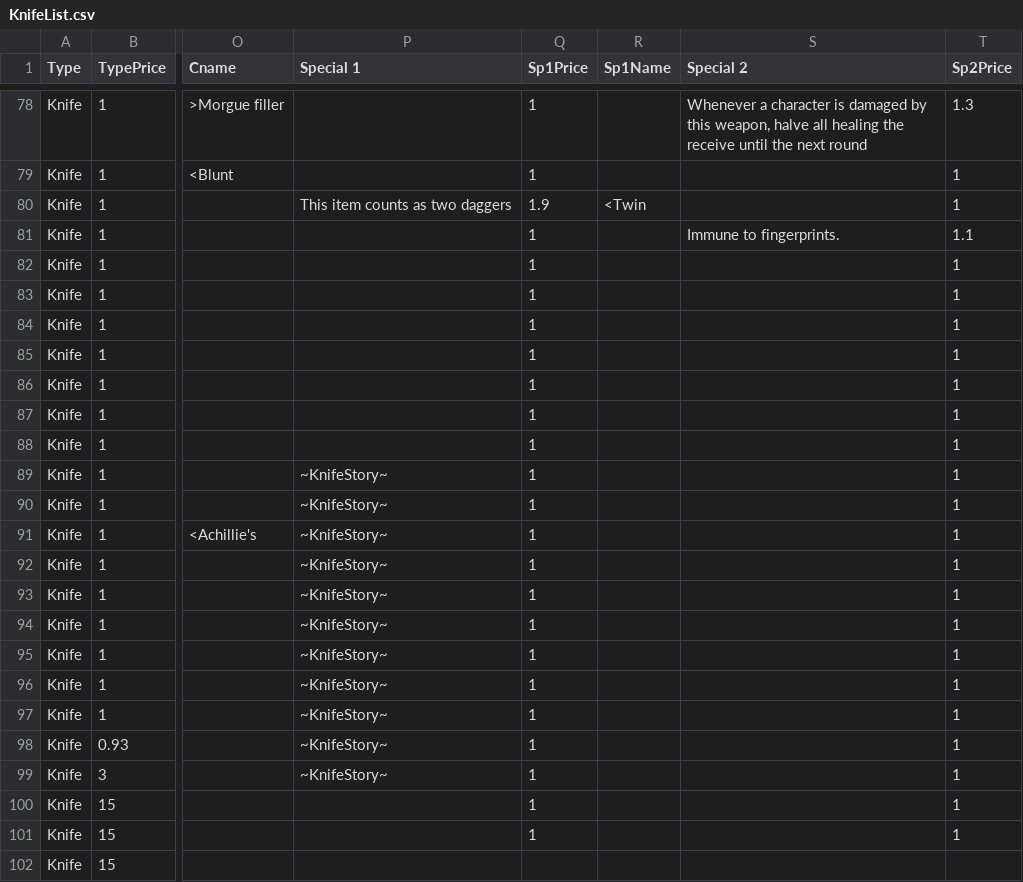
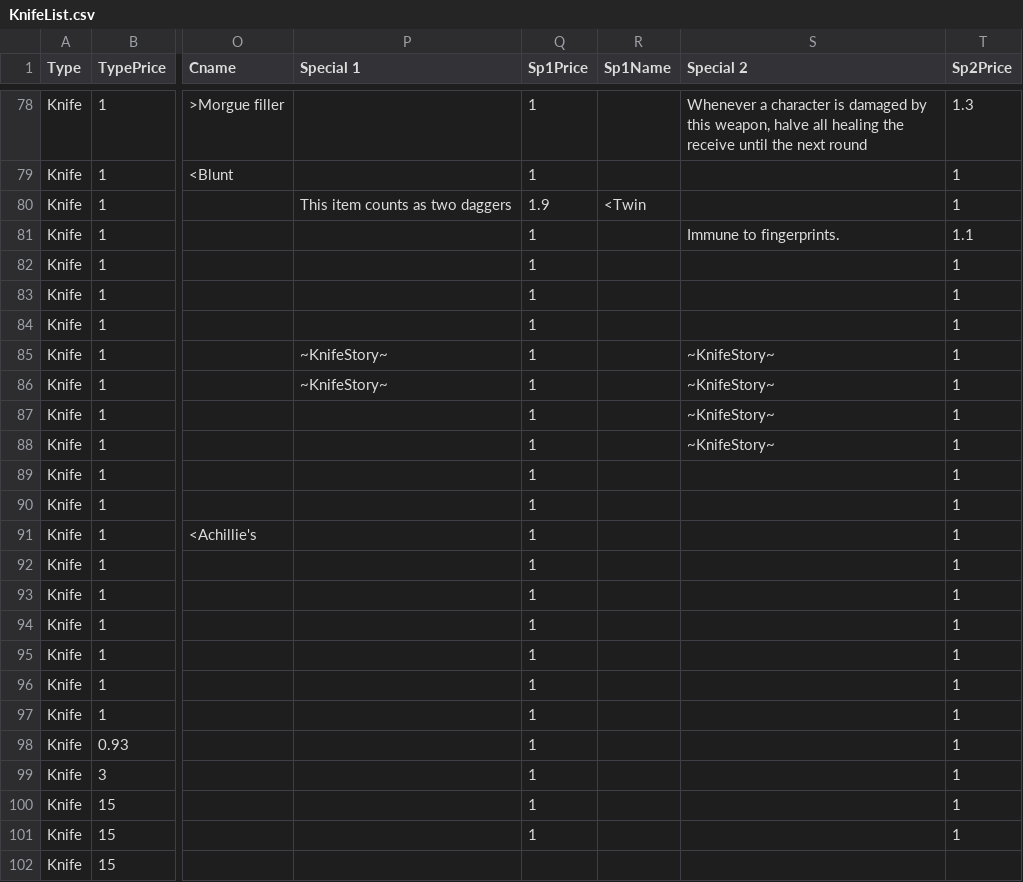
Before and after one commit to alastair-JL/StarTraveller, a CSV file: KnifeList.csv, drawn as a sheet; only a part is shown, gaps mark what is left out; the diff names each change by its address in the sheet, - before the commit and + after, or states it on an @@ line.

```diff
--- a/KnifeList.csv
+++ b/KnifeList.csv
-P85:P86 (Special 1): (empty)
+P85:P86 (Special 1): ~KnifeStory~
-S85:S88 (Special 2): (empty)
+S85:S88 (Special 2): ~KnifeStory~
-P89:P99 (Special 1): ~KnifeStory~
+P89:P99 (Special 1): (empty)
```
Also changed, not shown: Pistols.csv, Revolvers.csv, 6 other files.
